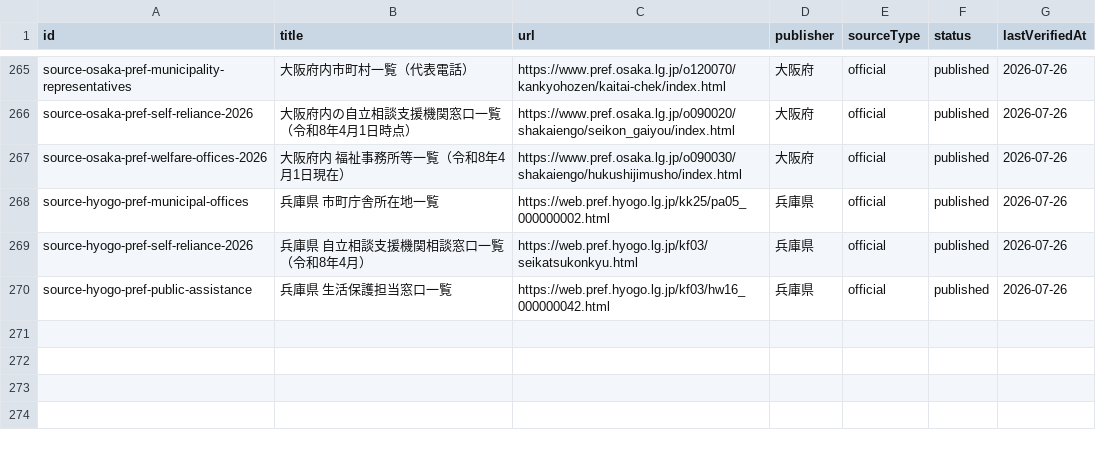
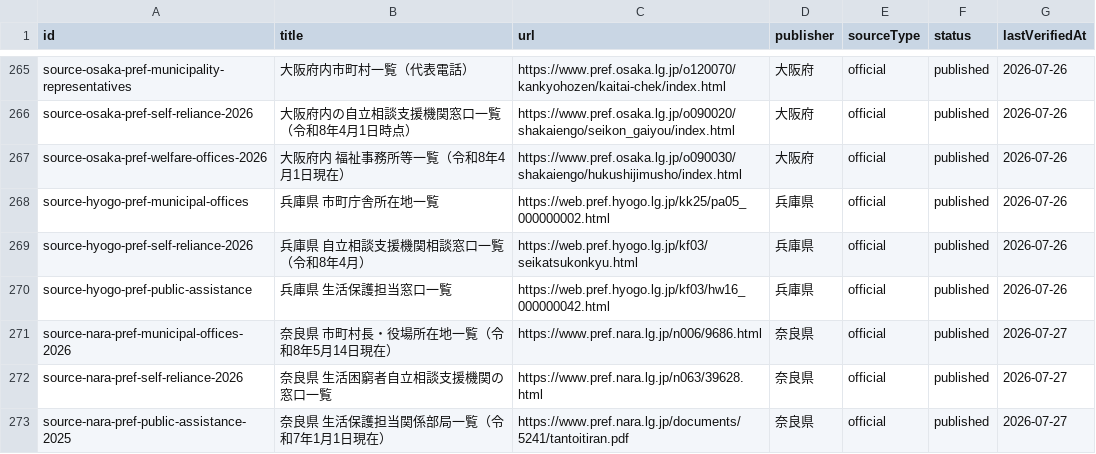
Before and after one commit to Yut8853/fukushi-portal, a CSV file: data/sources.csv, drawn as a sheet; only a part is shown, gaps mark what is left out.

```diff
--- a/data/sources.csv
+++ b/data/sources.csv
@@ -270 +270,4 @@ source-hyogo-pref-self-reliance-2026,兵庫県 自立相談支援機関相談窓
 source-hyogo-pref-public-assistance,兵庫県 生活保護担当窓口一覧,https://web.pref.hyogo.lg.jp/kf03/hw16_000000042.html,兵庫県,official,published,2026-07-26
+source-nara-pref-municipal-offices-2026,奈良県 市町村長・役場所在地一覧（令和8年5月14日現在）,https://www.pref.nara.lg.jp/n006/9686.html,奈良県,official,published,2026-07-27
+source-nara-pref-self-reliance-2026,奈良県 生活困窮者自立相談支援機関の窓口一覧,https://www.pref.nara.lg.jp/n063/39628.html,奈良県,official,published,2026-07-27
+source-nara-pref-public-assistance-2025,奈良県 生活保護担当関係部局一覧（令和7年1月1日現在）,https://www.pref.nara.lg.jp/documents/5241/tantoitiran.pdf,奈良県,official,published,2026-07-27
```
Also changed, not shown: data/municipalities.csv, data/nationwide-municipalities.csv, 3 other files.
